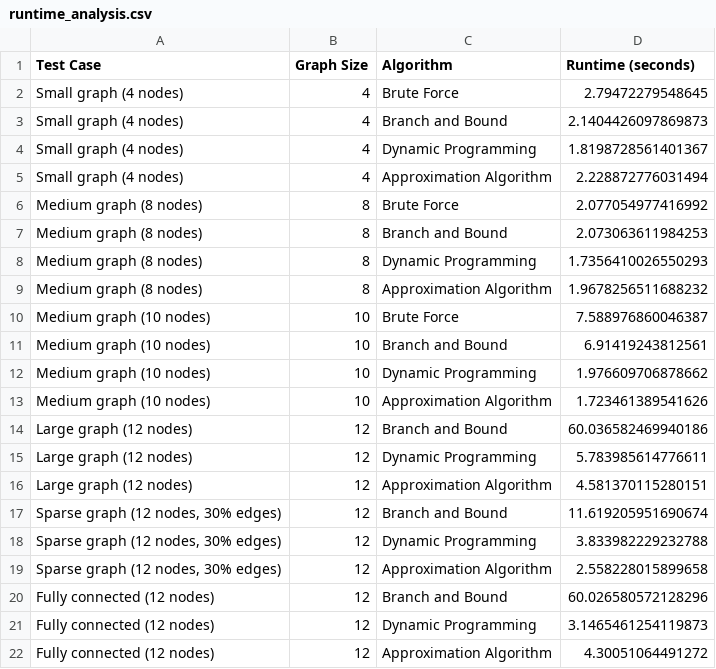
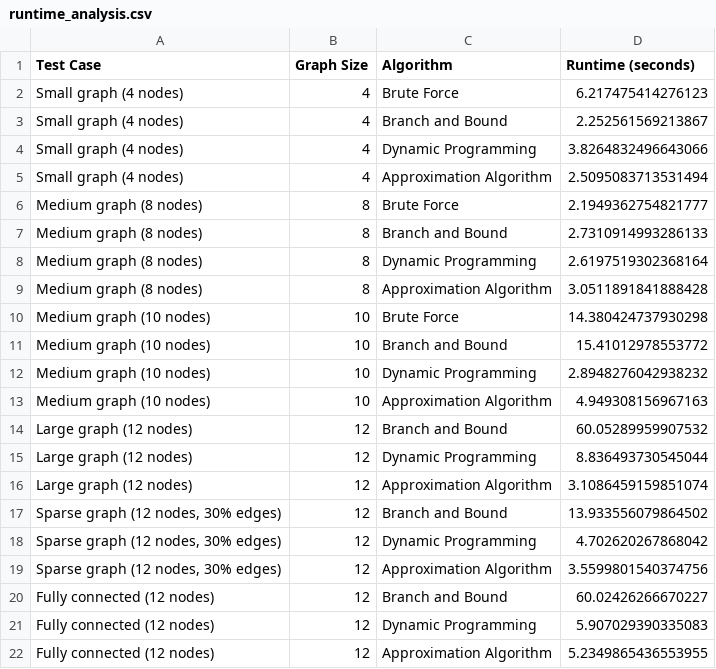
Before and after one commit to lydiafarag/TSP-Implementations, a CSV file: results/runtime_analysis.csv, drawn as a sheet.

```diff
--- a/results/runtime_analysis.csv
+++ b/results/runtime_analysis.csv
@@ -1,22 +1,22 @@
 Test Case,Graph Size,Algorithm,Runtime (seconds)
-Small graph (4 nodes),4,Brute Force,2.79472279548645
-Small graph (4 nodes),4,Branch and Bound,2.1404426097869873
-Small graph (4 nodes),4,Dynamic Programming,1.8198728561401367
-Small graph (4 nodes),4,Approximation Algorithm,2.228872776031494
-Medium graph (8 nodes),8,Brute Force,2.077054977416992
-Medium graph (8 nodes),8,Branch and Bound,2.073063611984253
-Medium graph (8 nodes),8,Dynamic Programming,1.7356410026550293
-Medium graph (8 nodes),8,Approximation Algorithm,1.9678256511688232
-Medium graph (10 nodes),10,Brute Force,7.588976860046387
-Medium graph (10 nodes),10,Branch and Bound,6.91419243812561
-Medium graph (10 nodes),10,Dynamic Programming,1.976609706878662
-Medium graph (10 nodes),10,Approximation Algorithm,1.723461389541626
-Large graph (12 nodes),12,Branch and Bound,60.036582469940186
-Large graph (12 nodes),12,Dynamic Programming,5.783985614776611
-Large graph (12 nodes),12,Approximation Algorithm,4.581370115280151
-"Sparse graph (12 nodes, 30% edges)",12,Branch and Bound,11.619205951690674
-"Sparse graph (12 nodes, 30% edges)",12,Dynamic Programming,3.833982229232788
-"Sparse graph (12 nodes, 30% edges)",12,Approximation Algorithm,2.558228015899658
-Fully connected (12 nodes),12,Branch and Bound,60.026580572128296
-Fully connected (12 nodes),12,Dynamic Programming,3.1465461254119873
-Fully connected (12 nodes),12,Approximation Algorithm,4.30051064491272
+Small graph (4 nodes),4,Brute Force,6.217475414276123
+Small graph (4 nodes),4,Branch and Bound,2.252561569213867
+Small graph (4 nodes),4,Dynamic Programming,3.8264832496643066
+Small graph (4 nodes),4,Approximation Algorithm,2.5095083713531494
+Medium graph (8 nodes),8,Brute Force,2.1949362754821777
+Medium graph (8 nodes),8,Branch and Bound,2.7310914993286133
+Medium graph (8 nodes),8,Dynamic Programming,2.6197519302368164
+Medium graph (8 nodes),8,Approximation Algorithm,3.0511891841888428
+Medium graph (10 nodes),10,Brute Force,14.380424737930298
+Medium graph (10 nodes),10,Branch and Bound,15.41012978553772
+Medium graph (10 nodes),10,Dynamic Programming,2.8948276042938232
+Medium graph (10 nodes),10,Approximation Algorithm,4.949308156967163
+Large graph (12 nodes),12,Branch and Bound,60.05289959907532
+Large graph (12 nodes),12,Dynamic Programming,8.836493730545044
+Large graph (12 nodes),12,Approximation Algorithm,3.1086459159851074
+"Sparse graph (12 nodes, 30% edges)",12,Branch and Bound,13.933556079864502
+"Sparse graph (12 nodes, 30% edges)",12,Dynamic Programming,4.702620267868042
+"Sparse graph (12 nodes, 30% edges)",12,Approximation Algorithm,3.5599801540374756
+Fully connected (12 nodes),12,Branch and Bound,60.02426266670227
+Fully connected (12 nodes),12,Dynamic Programming,5.907029390335083
+Fully connected (12 nodes),12,Approximation Algorithm,5.2349865436553955
```
Also changed, not shown: 14 other files.
